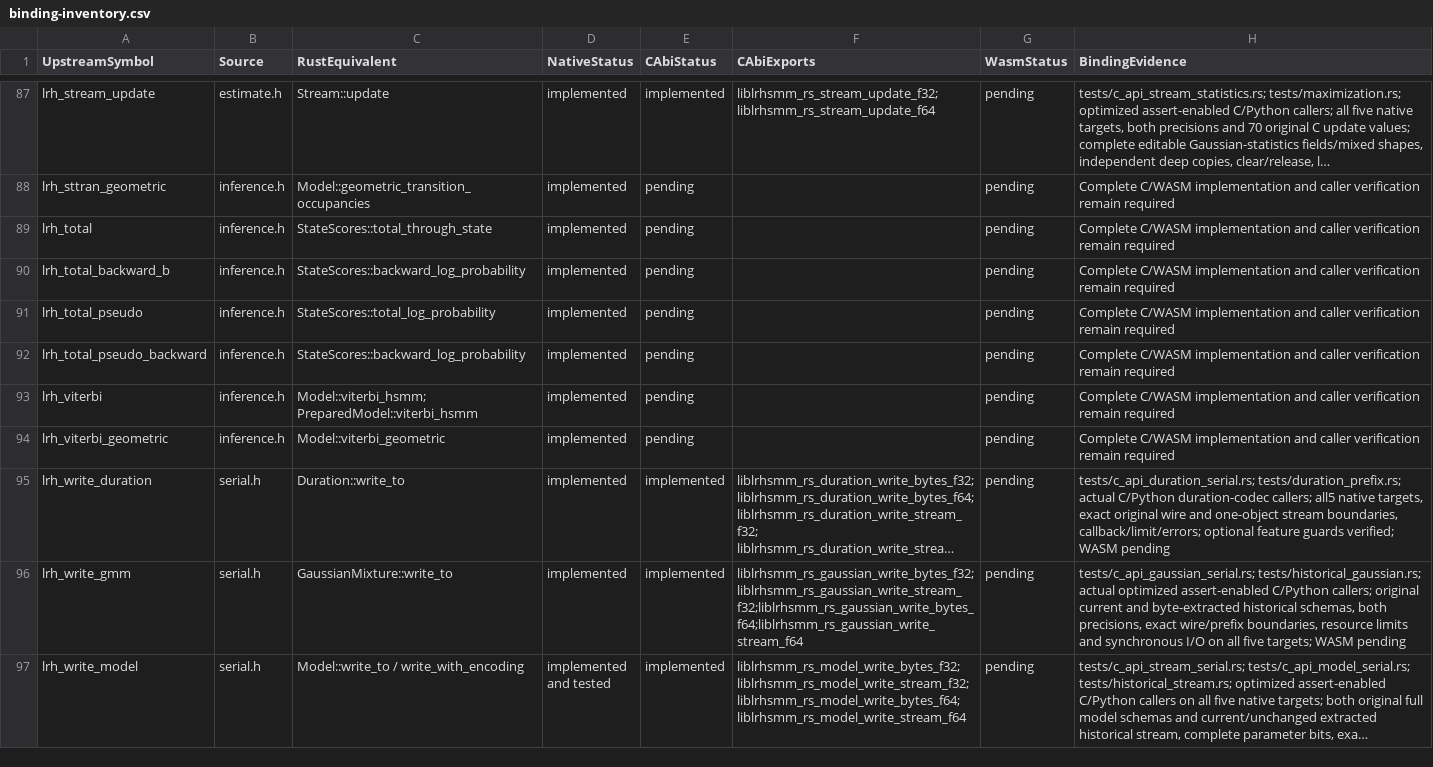
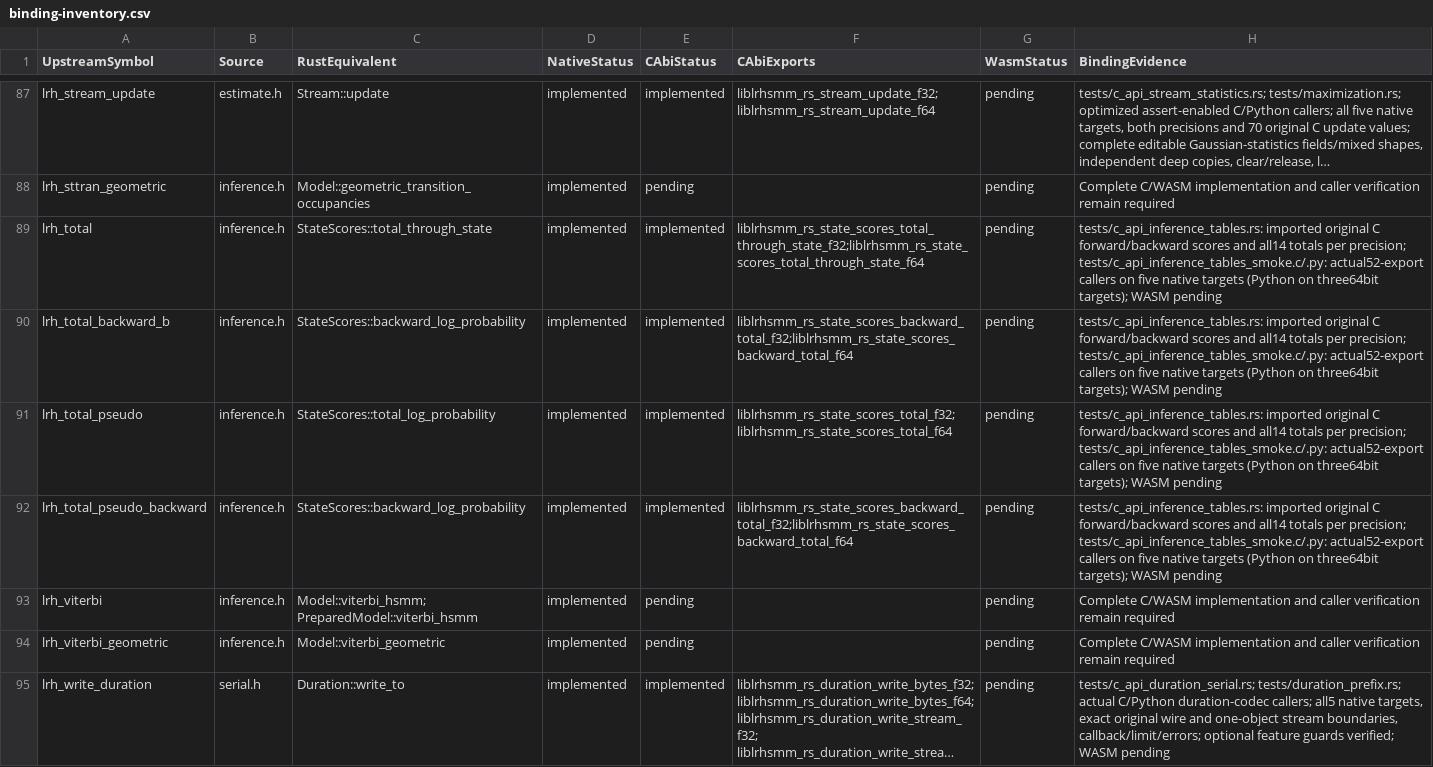
Before and after one commit to Lqm1/liblrhsmm-rs, a CSV file: docs/binding-inventory.csv, drawn as a sheet; only a part is shown, gaps mark what is left out; the shorter side is filled out with more unchanged rows; long unchanged cells end in ….

Commit message:
feat: expose typed inference tables and likelihood totals

```diff
--- a/docs/binding-inventory.csv
+++ b/docs/binding-inventory.csv
@@ -88,6 +88,6 @@
 "lrh_sttran_geometric","inference.h","Model::geometric_transition_occupancies","implemented","pending","","pending","Complete C/WASM implementation and caller verification remain required"
-"lrh_total","inference.h","StateScores::total_through_state","implemented","pending","","pending","Complete C/WASM implementation and caller verification remain required"
-"lrh_total_backward_b","inference.h","StateScores::backward_log_probability","implemented","pending","","pending","Complete C/WASM implementation and caller verification remain required"
-"lrh_total_pseudo","inference.h","StateScores::total_log_probability","implemented","pending","","pending","Complete C/WASM implementation and caller verification remain required"
-"lrh_total_pseudo_backward","inference.h","StateScores::backward_log_probability","implemented","pending","","pending","Complete C/WASM implementation and caller verification remain required"
+"lrh_total","inference.h","StateScores::total_through_state","implemented","implemented","liblrhsmm_rs_state_scores_total_through_state_f32;liblrhsmm_rs_state_scores_total_through_state_f64","pending","tests/c_api_inference_tables.rs: imported original C forward/backward scores and all14 totals per precision; tests/c_api_inference_tables_smoke.c/.py: actual52-export callers on five native targets (Python on three64bit targets); WASM pending"
+"lrh_total_backward_b","inference.h","StateScores::backward_log_probability","implemented","implemented","liblrhsmm_rs_state_scores_backward_total_f32;liblrhsmm_rs_state_scores_backward_total_f64","pending","tests/c_api_inference_tables.rs: imported original C forward/backward scores and all14 totals per precision; tests/c_api_inference_tables_smoke.c/.py: actual52-export callers on five native targets (Python on three64bit targets); WASM pending"
+"lrh_total_pseudo","inference.h","StateScores::total_log_probability","implemented","implemented","liblrhsmm_rs_state_scores_total_f32;liblrhsmm_rs_state_scores_total_f64","pending","tests/c_api_inference_tables.rs: imported original C forward/backward scores and all14 totals per precision; tests/c_api_inference_tables_smoke.c/.py: actual52-export callers on five native targets (Python on three64bit targets); WASM pending"
+"lrh_total_pseudo_backward","inference.h","StateScores::backward_log_probability","implemented","implemented","liblrhsmm_rs_state_scores_backward_total_f32;liblrhsmm_rs_state_scores_backward_total_f64","pending","tests/c_api_inference_tables.rs: imported original C forward/backward scores and all14 totals per precision; tests/c_api_inference_tables_smoke.c/.py: actual52-export callers on five native targets (Python on three64bit targets); WASM pending"
 "lrh_viterbi","inference.h","Model::viterbi_hsmm; PreparedModel::viterbi_hsmm","implemented","pending","","pending","Complete C/WASM implementation and caller verification remain required"
```
Also changed, not shown: 11 other files.
